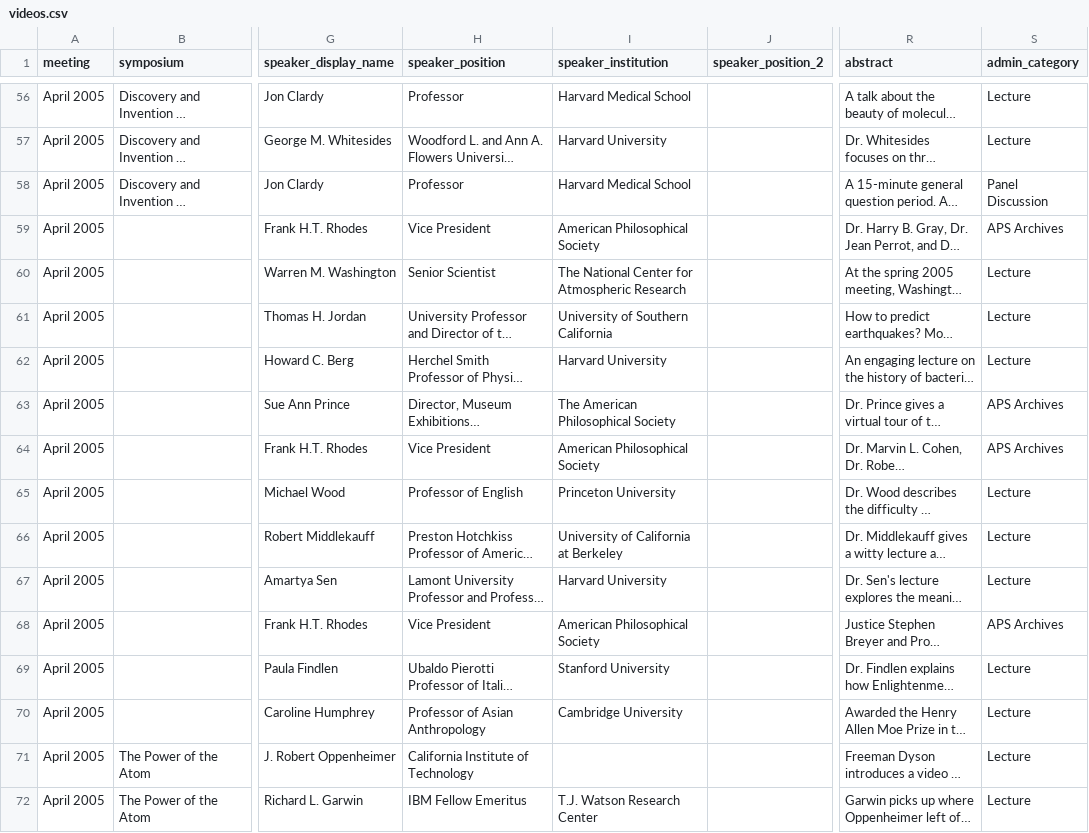
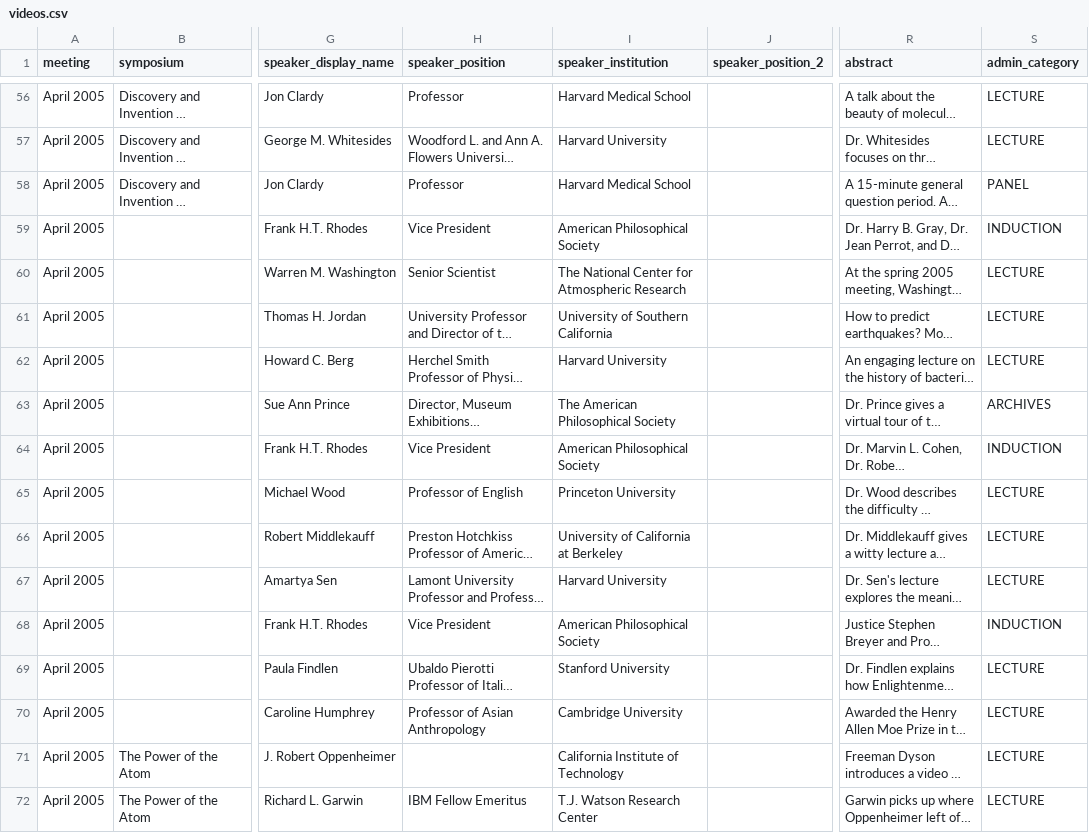
Before and after one commit to AmericanPhilosophicalSociety/video-experiment, a CSV file: videos.csv, drawn as a sheet; only a part is shown, gaps mark what is left out; long unchanged cells end in …; the diff covers the shown part only; the diff names each change by its address in the sheet, - before the commit and + after, or states it on an @@ line.

Commit message:
code cleanup including updates to admin_category column in videos.csv

```diff
--- a/videos.csv
+++ b/videos.csv
-S56:S57 (admin_category): Lecture
+S56:S57 (admin_category): LECTURE
-S58 (admin_category): Panel Discussion
+S58 (admin_category): PANEL
-S59 (admin_category): APS Archives
+S59 (admin_category): INDUCTION
-S60:S62 (admin_category): Lecture
+S60:S62 (admin_category): LECTURE
-S63 (admin_category): APS Archives
+S63 (admin_category): ARCHIVES
-S64 (admin_category): APS Archives
+S64 (admin_category): INDUCTION
-S65:S67 (admin_category): Lecture
+S65:S67 (admin_category): LECTURE
-S68 (admin_category): APS Archives
+S68 (admin_category): INDUCTION
-S69:S72 (admin_category): Lecture
+S69:S72 (admin_category): LECTURE
-H71 (speaker_position): California Institute of Technology
+H71 (speaker_position): (empty)
-I71 (speaker_institution): (empty)
+I71 (speaker_institution): California Institute of Technology
```
Also changed, not shown: 54 edited cells elsewhere in this file, 4 other files.
